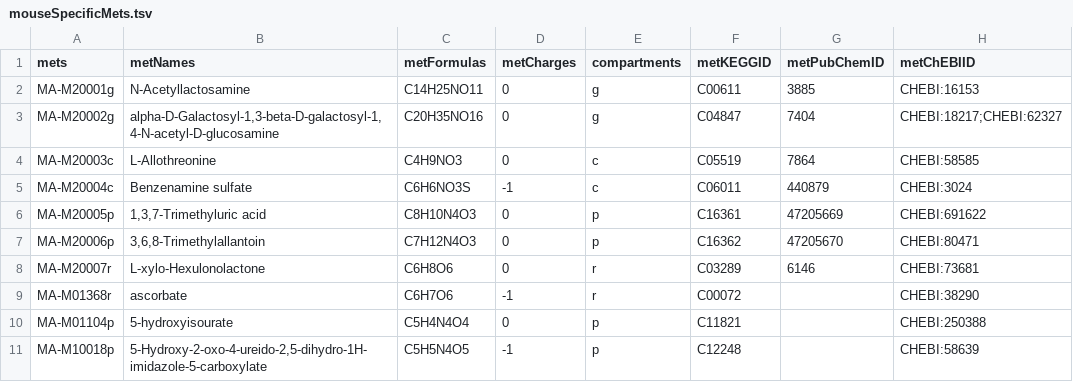
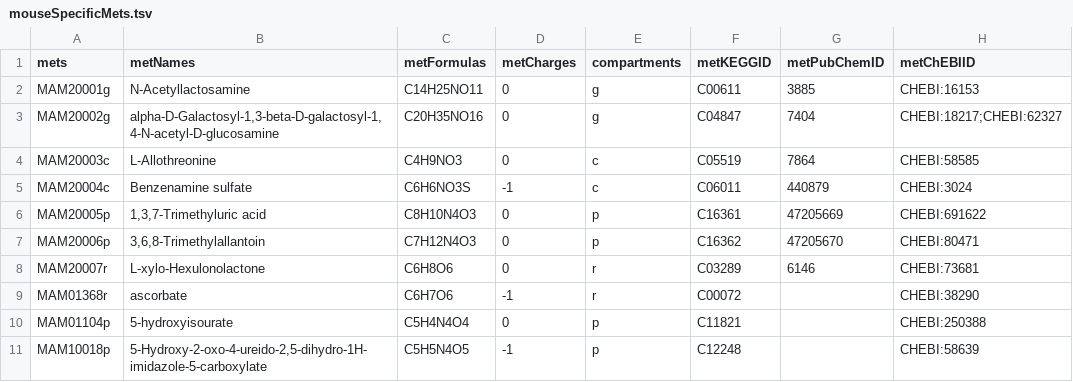
Before and after one commit to SysBioChalmers/Mouse-GEM, a TSV file: data/mouseSpecificMets.tsv, drawn as a sheet; only a part is shown; the diff names each change by its address in the sheet, - before the commit and + after, or states it on an @@ line.

```diff
--- a/data/mouseSpecificMets.tsv
+++ b/data/mouseSpecificMets.tsv
-A2 (mets): MA-M20001g
+A2 (mets): MAM20001g
-A3 (mets): MA-M20002g
+A3 (mets): MAM20002g
-A4 (mets): MA-M20003c
+A4 (mets): MAM20003c
-A5 (mets): MA-M20004c
+A5 (mets): MAM20004c
-A6 (mets): MA-M20005p
+A6 (mets): MAM20005p
-A7 (mets): MA-M20006p
+A7 (mets): MAM20006p
-A8 (mets): MA-M20007r
+A8 (mets): MAM20007r
-A9 (mets): MA-M01368r
+A9 (mets): MAM01368r
-A10 (mets): MA-M01104p
+A10 (mets): MAM01104p
-A11 (mets): MA-M10018p
+A11 (mets): MAM10018p
```
Also changed, not shown: data/mouseSpecificRxns.tsv.
